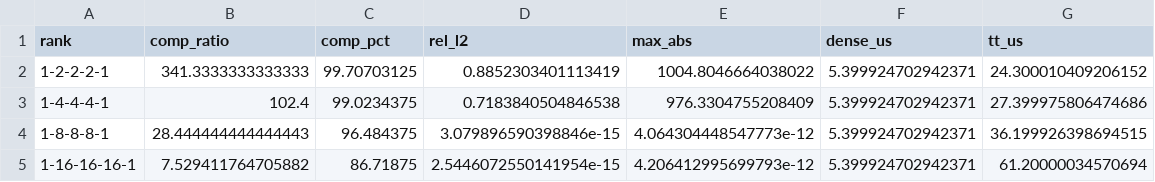
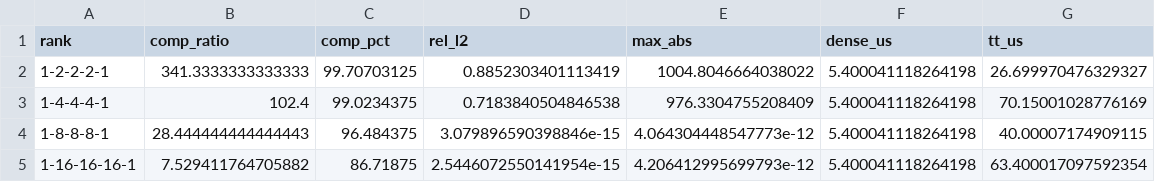
Before and after one commit to tangodelta217/FPGA_TT_LLM, a CSV file: docs/assets/bench_results.csv, drawn as a sheet.

Commit message:
ci: add quality gates (lint, tests, Indra docs validation, benchmarks)

```diff
--- a/docs/assets/bench_results.csv
+++ b/docs/assets/bench_results.csv
@@ -1,5 +1,5 @@
 rank,comp_ratio,comp_pct,rel_l2,max_abs,dense_us,tt_us
-1-2-2-2-1,341.3333333333333,99.70703125,0.8852303401113419,1004.8046664038022,5.399924702942371,24.300010409206152
-1-4-4-4-1,102.4,99.0234375,0.7183840504846538,976.3304755208409,5.399924702942371,27.399975806474686
-1-8-8-8-1,28.444444444444443,96.484375,3.079896590398846e-15,4.064304448547773e-12,5.399924702942371,36.199926398694515
-1-16-16-16-1,7.529411764705882,86.71875,2.5446072550141954e-15,4.206412995699793e-12,5.399924702942371,61.20000034570694
+1-2-2-2-1,341.3333333333333,99.70703125,0.8852303401113419,1004.8046664038022,5.400041118264198,26.699970476329327
+1-4-4-4-1,102.4,99.0234375,0.7183840504846538,976.3304755208409,5.400041118264198,70.15001028776169
+1-8-8-8-1,28.444444444444443,96.484375,3.079896590398846e-15,4.064304448547773e-12,5.400041118264198,40.00007174909115
+1-16-16-16-1,7.529411764705882,86.71875,2.5446072550141954e-15,4.206412995699793e-12,5.400041118264198,63.400017097592354
```
Also changed, not shown: 6 other files.
